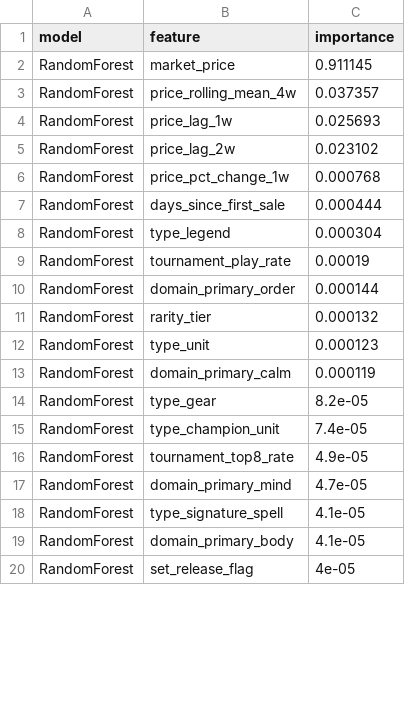
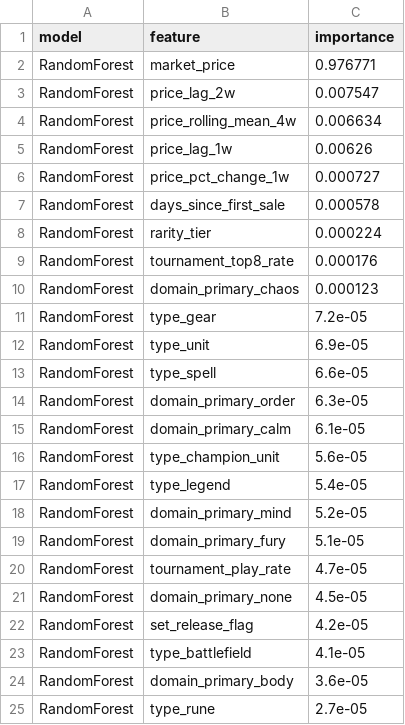
Before and after one commit to jkang86/riftbound-price-forecast, a CSV file: data/exports/feature_importances.csv, drawn as a sheet; only a part is shown; the diff covers the shown part only.

Commit message:
Switch to TCGCSV + SQLite pipeline; expand to 671 cards / 24 weeks
Data layer:
- New tcgcsv_scraper.py: no-auth daily archives via py7zr, writes to SQLite
- cleaner/merger now read/write SQLite (prices_raw -> prices_weekly -> master)
- engineer.py: lag/rolling/target features via SQL window functions (LAG, LEAD, AVG OVER)
- Dynamic feature columns in utils.py — no more hardcoded type/domain dummies

Results: 671 cards, 24 weeks, 9284 feature rows, 53286 price export rows
ARIMA leads: RMSE $2.96, R2 0.9974 | Ridge: RMSE $7.35, R2 0.9994

```diff
--- a/data/exports/feature_importances.csv
+++ b/data/exports/feature_importances.csv
@@ -1,20 +1,25 @@
 model,feature,importance
-RandomForest,market_price,0.911145
-RandomForest,price_rolling_mean_4w,0.037357
-RandomForest,price_lag_1w,0.025693
-RandomForest,price_lag_2w,0.023102
-RandomForest,price_pct_change_1w,0.000768
-RandomForest,days_since_first_sale,0.000444
-RandomForest,type_legend,0.000304
-RandomForest,tournament_play_rate,0.00019
-RandomForest,domain_primary_order,0.000144
-RandomForest,rarity_tier,0.000132
-RandomForest,type_unit,0.000123
-RandomForest,domain_primary_calm,0.000119
-RandomForest,type_gear,8.2e-05
-RandomForest,type_champion_unit,7.4e-05
-RandomForest,tournament_top8_rate,4.9e-05
-RandomForest,domain_primary_mind,4.7e-05
-RandomForest,type_signature_spell,4.1e-05
-RandomForest,domain_primary_body,4.1e-05
-RandomForest,set_release_flag,4e-05
+RandomForest,market_price,0.976771
+RandomForest,price_lag_2w,0.007547
+RandomForest,price_rolling_mean_4w,0.006634
+RandomForest,price_lag_1w,0.00626
+RandomForest,price_pct_change_1w,0.000727
+RandomForest,days_since_first_sale,0.000578
+RandomForest,rarity_tier,0.000224
+RandomForest,tournament_top8_rate,0.000176
+RandomForest,domain_primary_chaos,0.000123
+RandomForest,type_gear,7.2e-05
+RandomForest,type_unit,6.9e-05
+RandomForest,type_spell,6.6e-05
+RandomForest,domain_primary_order,6.3e-05
+RandomForest,domain_primary_calm,6.1e-05
+RandomForest,type_champion_unit,5.6e-05
+RandomForest,type_legend,5.4e-05
+RandomForest,domain_primary_mind,5.2e-05
+RandomForest,domain_primary_fury,5.1e-05
+RandomForest,tournament_play_rate,4.7e-05
+RandomForest,domain_primary_none,4.5e-05
+RandomForest,set_release_flag,4.2e-05
+RandomForest,type_battlefield,4.1e-05
+RandomForest,domain_primary_body,3.6e-05
+RandomForest,type_rune,2.7e-05
```
Also changed, not shown: 30 added rows, 1 removed row and 45 edited cells elsewhere in this file, 15 other files.
